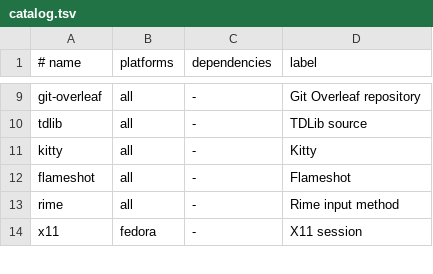
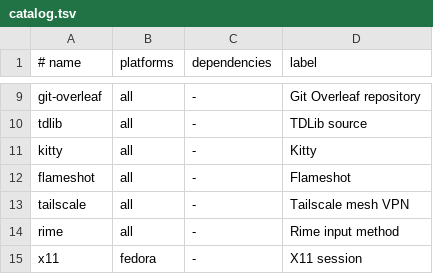
Before and after one commit to Jamie-Cui/dotfiles, a TSV file: scripts/setup/catalog.tsv, drawn as a sheet; only a part is shown, gaps mark what is left out; the diff names each change by its address in the sheet, - before the commit and + after, or states it on an @@ line.

Commit message:
feat: add Tailscale setup component
Add Tailscale to the recommended and all profiles, with install support for macOS and Fedora, including DNF 4/5 repository configuration.

```diff
--- a/scripts/setup/catalog.tsv
+++ b/scripts/setup/catalog.tsv
+row 13: tailscale | all | - | Tailscale mesh VPN
```
Also changed, not shown: scripts/setup/profiles.tsv, 6 other files.
